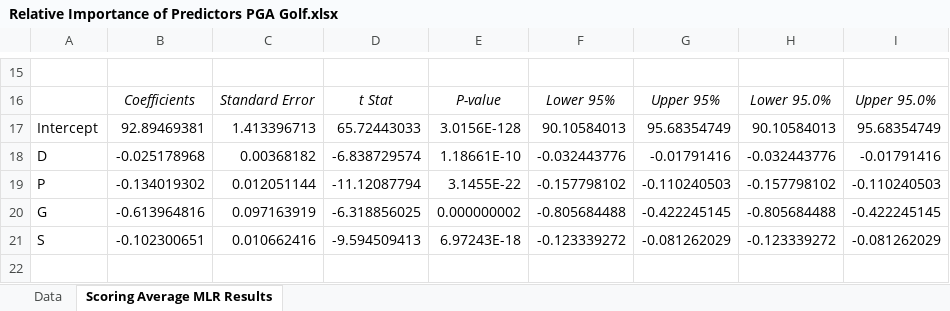
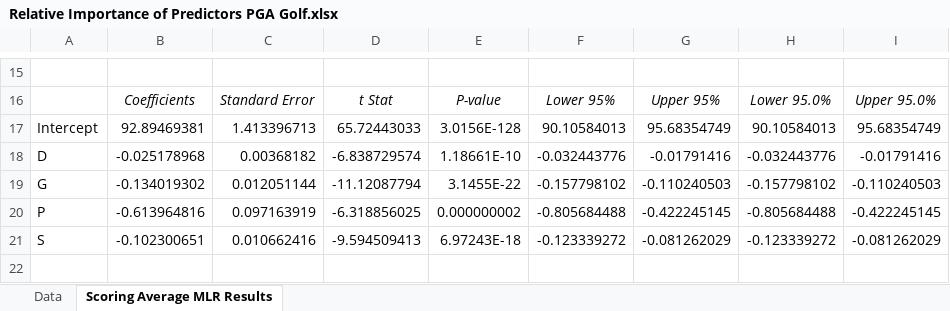
Before and after one commit to petecht66/SPAX402-case-studies, an Excel workbook: case-study-5/Relative Importance of Predictors PGA Golf.xlsx, sheet Scoring Average MLR Results, drawn as a sheet; only a part is shown, gaps mark what is left out; values as stored, in another font and other column widths than the file's, no borders; the diff names each change by its address in the sheet, - before the commit and + after, or states it on an @@ line.

Commit message:
fixing golf spreadsheet

```diff
--- a/case-study-5/Relative Importance of Predictors PGA Golf.xlsx (sheet Scoring Average MLR Results)
+++ b/case-study-5/Relative Importance of Predictors PGA Golf.xlsx (sheet Scoring Average MLR Results)
-A19: P
+A19: G
-A20: G
+A20: P
```
